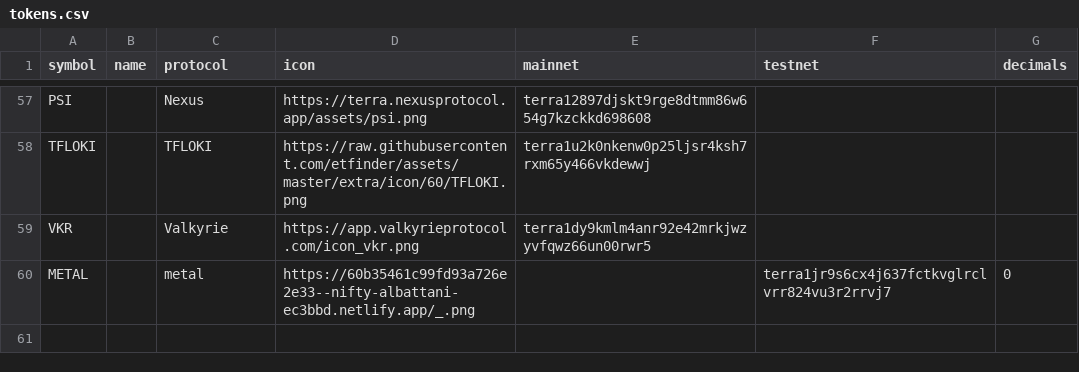
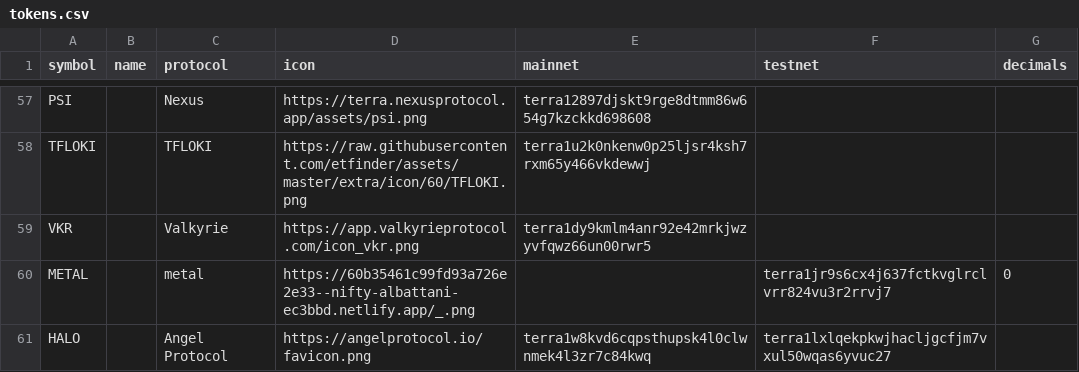
Before and after one commit to wrjanan/assets, a CSV file: extra/cw20/tokens.csv, drawn as a sheet; only a part is shown, gaps mark what is left out; the diff names each change by its address in the sheet, - before the commit and + after, or states it on an @@ line.

Commit message:
add HALO

```diff
--- a/extra/cw20/tokens.csv
+++ b/extra/cw20/tokens.csv
+row 61: HALO |  | Angel Protocol | https://angelprotocol.io/favicon.png | terra1w8kvd6cqpsthupsk4l0clwnmek4l3zr7c84kwq | terra1lxlqekpkwjhacljgcfjm7vxul50wqas6yvuc27
```
